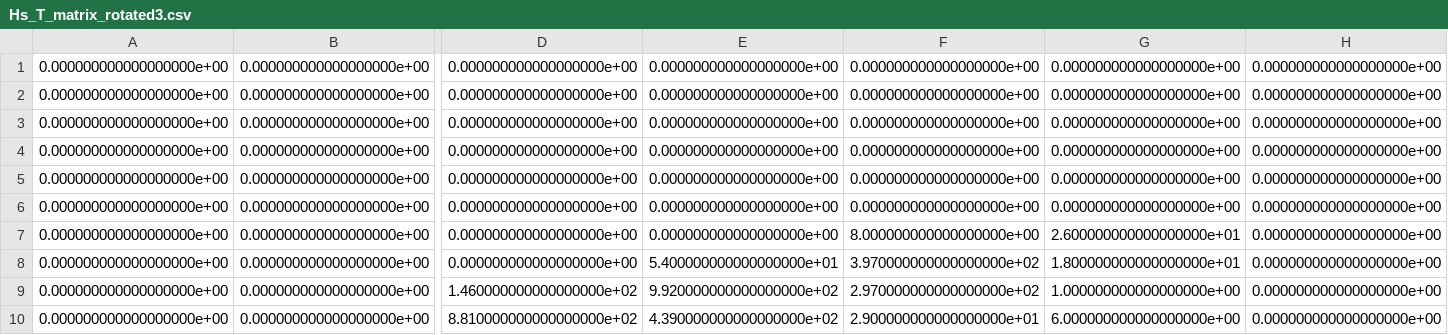
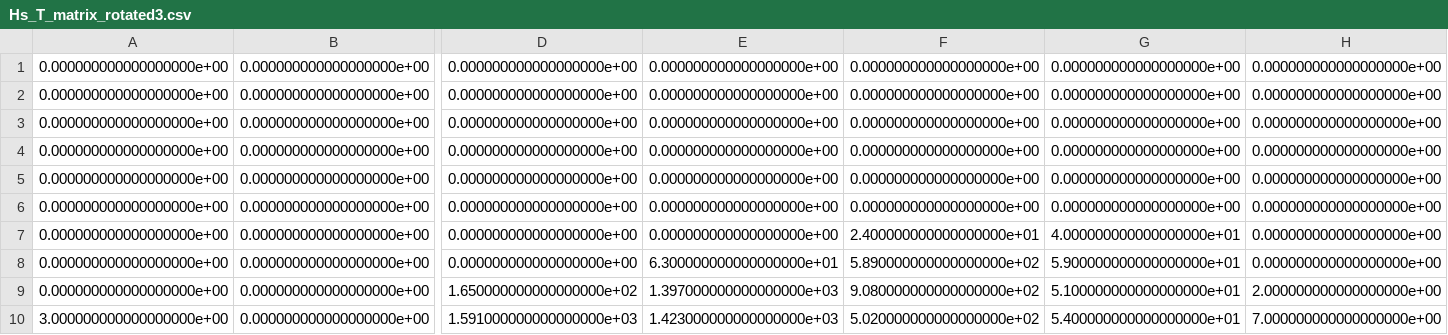
Before and after one commit to pnjRenew/ENE3011dissPJ, a CSV file: Hs_T_matrix_rotated3.csv, drawn as a sheet; only a part is shown, gaps mark what is left out; removed rows and columns are numbered as before the commit, all else as after; rows hold the shown columns only; the diff names each change by its address in the sheet, - before the commit and + after, or states it on an @@ line.

```diff
--- a/Hs_T_matrix_rotated3.csv
+++ b/Hs_T_matrix_rotated3.csv
-F7: 8.000000000000000000e+00
+F7: 2.400000000000000000e+01
-G7: 2.600000000000000000e+01
+G7: 4.000000000000000000e+01
-E8: 5.400000000000000000e+01
+E8: 6.300000000000000000e+01
-F8: 3.970000000000000000e+02
+F8: 5.890000000000000000e+02
-G8: 1.800000000000000000e+01
+G8: 5.900000000000000000e+01
-D9: 1.460000000000000000e+02
+D9: 1.650000000000000000e+02
-E9: 9.920000000000000000e+02
+E9: 1.397000000000000000e+03
-F9: 2.970000000000000000e+02
+F9: 9.080000000000000000e+02
-G9: 1.000000000000000000e+00
+G9: 5.100000000000000000e+01
-H9: 0.000000000000000000e+00
+H9: 2.000000000000000000e+00
-row 10: 0.000000000000000000e+00 | 0.000000000000000000e+00 | 8.810000000000000000e+02 | 4.390000000000000000e+02 | 2.900000000000000000e+01 | 6.000000000000000000e+00 | 0.000000000000000000e+00
+row 10: 3.000000000000000000e+00 | 0.000000000000000000e+00 | 1.591000000000000000e+03 | 1.423000000000000000e+03 | 5.020000000000000000e+02 | 5.400000000000000000e+01 | 7.000000000000000000e+00
```
Also changed, not shown: Hs_T_matrix3.csv, 2 other files.
